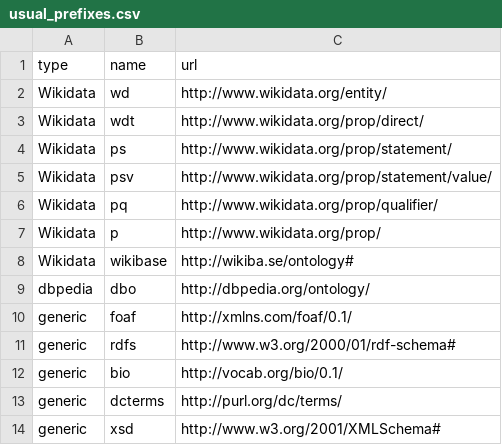
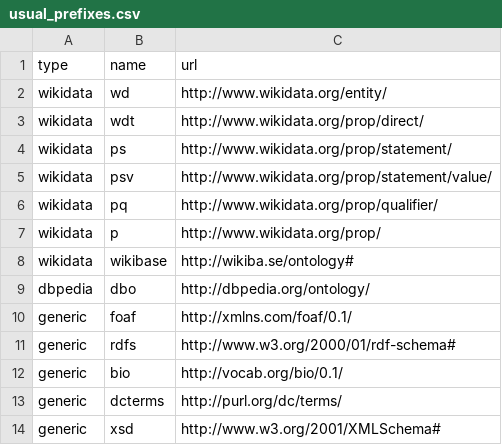
Before and after one commit to lvaudor/glitter, a CSV file: data-raw/usual_prefixes.csv, drawn as a sheet; only a part is shown.

Commit message:
implicit prefixes
Update R/spq_perform.R

Co-authored-by: Maëlle Salmon <maelle.salmon@yahoo.se>

Update R/spq_perform.R

Co-authored-by: Maëlle Salmon <maelle.salmon@yahoo.se>

Update R/spq_perform.R

Co-authored-by: Maëlle Salmon <maelle.salmon@yahoo.se>

Update R/spq_perform.R

Co-authored-by: Maëlle Salmon <maelle.salmon@yahoo.se>

Update R/spq_perform.R

Co-authored-by: Maëlle Salmon <maelle.salmon@yahoo.se>

Update R/spq_perform.R

Co-authored-by: Maëlle Salmon <maelle.salmon@yahoo.se>

Update tests/testthat/test-spq_perform.R

Co-authored-by: Maëlle Salmon <maelle.salmon@yahoo.se>

Update tests/testthat/test-spq_perform.R

Co-authored-by: Maëlle Salmon <maelle.salmon@yahoo.se>

Update tests/testthat/test-spq_perform.R

Co-authored-by: Maëlle Salmon <maelle.salmon@yahoo.se>

Update tests/testthat/test-spq_perform.R

Co-authored-by: Maëlle Salmon <maelle.salmon@yahoo.se>

update tests

uncomment test

```diff
--- a/data-raw/usual_prefixes.csv
+++ b/data-raw/usual_prefixes.csv
@@ -1,9 +1,9 @@
 type,name,url
-Wikidata,wd,http://www.wikidata.org/entity/
-Wikidata,wdt,http://www.wikidata.org/prop/direct/
-Wikidata,ps,http://www.wikidata.org/prop/statement/
-Wikidata,psv,http://www.wikidata.org/prop/statement/value/
-Wikidata,pq,http://www.wikidata.org/prop/qualifier/
-Wikidata,p,http://www.wikidata.org/prop/
-Wikidata,wikibase,http://wikiba.se/ontology#
+wikidata,wd,http://www.wikidata.org/entity/
+wikidata,wdt,http://www.wikidata.org/prop/direct/
+wikidata,ps,http://www.wikidata.org/prop/statement/
+wikidata,psv,http://www.wikidata.org/prop/statement/value/
+wikidata,pq,http://www.wikidata.org/prop/qualifier/
+wikidata,p,http://www.wikidata.org/prop/
+wikidata,wikibase,http://wikiba.se/ontology#
 dbpedia,dbo,http://dbpedia.org/ontology/
```
Also changed, not shown: 30 other files.
